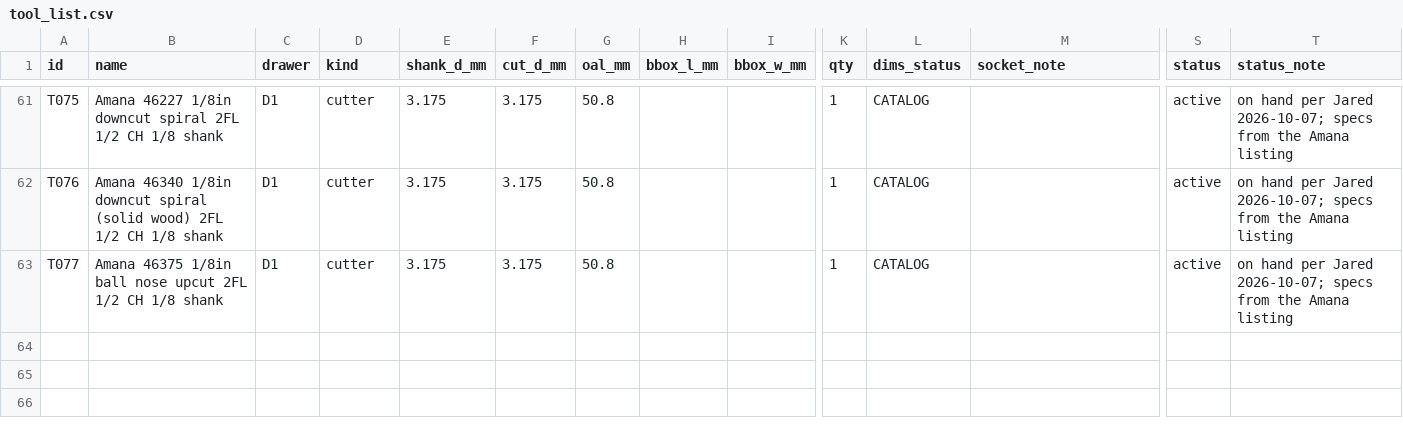
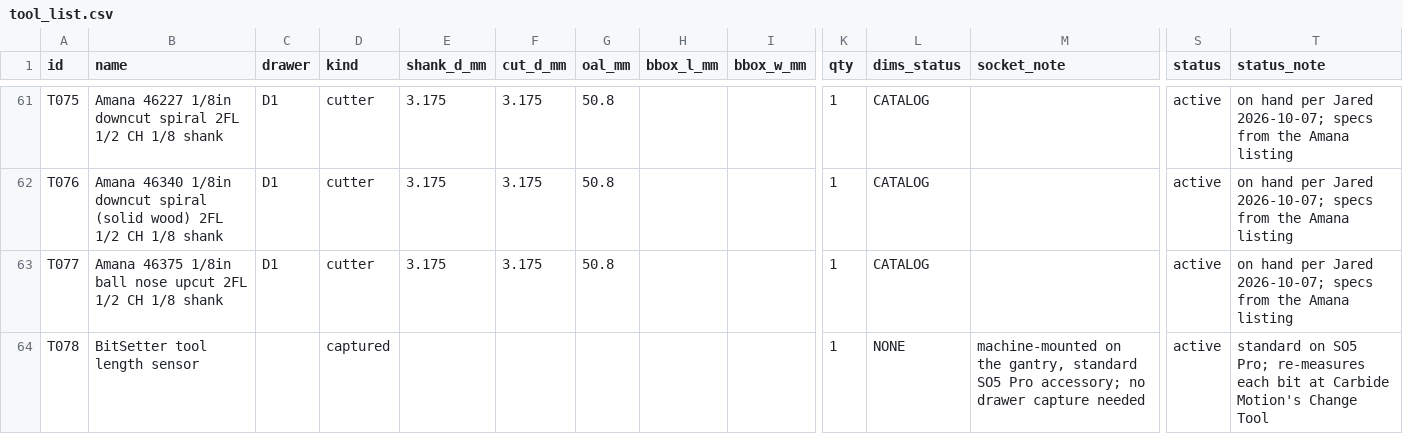
Before and after one commit to flyinthelyceum/fabrication, a CSV file: stations/cnc_shapeoko/tools/tool_list.csv, drawn as a sheet; only a part is shown, gaps mark what is left out; rows hold the shown columns only; the diff names each change by its address in the sheet, - before the commit and + after, or states it on an @@ line.

```diff
--- a/stations/cnc_shapeoko/tools/tool_list.csv
+++ b/stations/cnc_shapeoko/tools/tool_list.csv
+row 64: T078 | BitSetter tool length sensor |  | captured |  |  |  |  |  | 1 | NONE | machine-mounted on the gantry, standard SO5 Pro accessory; no drawer capture needed | active | standard on SO5 Pro; re-measures each bit at Carbide Motion's Change Tool
```
